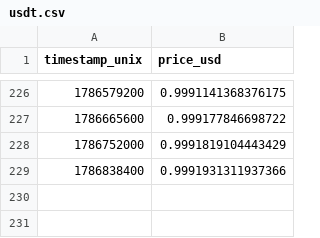
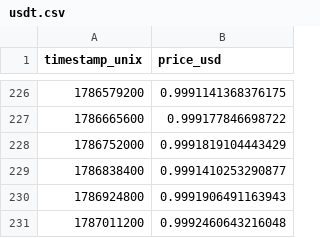
Before and after one commit to 0xAnonsal/aml-thesis, a CSV file: data/prices/usdt.csv, drawn as a sheet; only a part is shown, gaps mark what is left out.

```diff
--- a/data/prices/usdt.csv
+++ b/data/prices/usdt.csv
@@ -228,2 +228,4 @@ timestamp_unix,price_usd
 1786752000,0.9991819104443429
-1786838400,0.9991931311937366
+1786838400,0.9991410253290877
+1786924800,0.9991906491163943
+1787011200,0.9992460643216048
```
Also changed, not shown: data/prices/eth.csv, data/prices/trx.csv.
